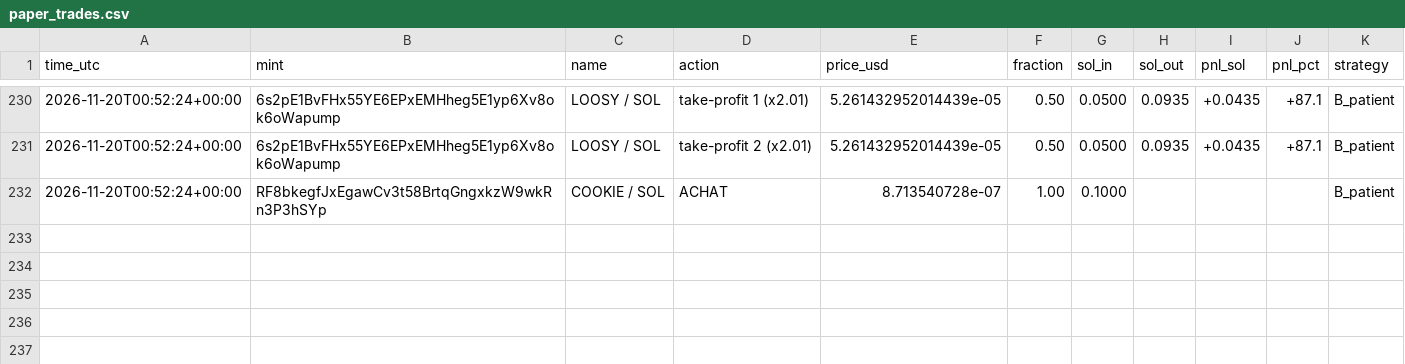
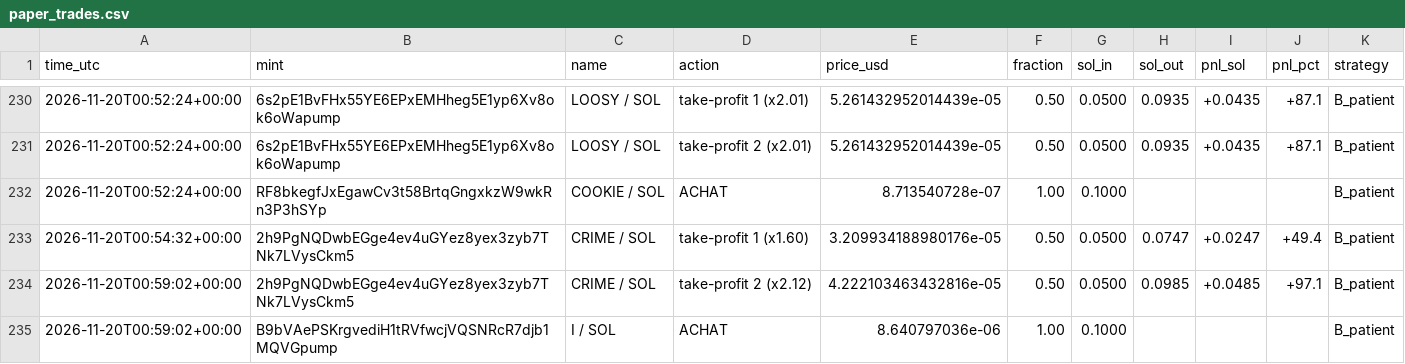
Before and after one commit to marion2702/coin-tracker, a CSV file: paper_trades.csv, drawn as a sheet; only a part is shown, gaps mark what is left out.

```diff
--- a/paper_trades.csv
+++ b/paper_trades.csv
@@ -232 +232,4 @@ time_utc,mint,name,action,price_usd,fraction,sol_in,sol_out,pnl_sol,pnl_pct,stra
 2026-11-20T00:52:24+00:00,RF8bkegfJxEgawCv3t58BrtqGngxkzW9wkRn3P3hSYp,COOKIE / SOL,ACHAT,8.713540728e-07,1.00,0.1000,,,,B_patient
+2026-11-20T00:54:32+00:00,2h9PgNQDwbEGge4ev4uGYez8yex3zyb7TNk7LVysCkm5,CRIME / SOL,take-profit 1 (x1.60),3.209934188980176e-05,0.50,0.0500,0.0747,+0.0247,+49.4,B_patient
+2026-11-20T00:59:02+00:00,2h9PgNQDwbEGge4ev4uGYez8yex3zyb7TNk7LVysCkm5,CRIME / SOL,take-profit 2 (x2.12),4.222103463432816e-05,0.50,0.0500,0.0985,+0.0485,+97.1,B_patient
+2026-11-20T00:59:02+00:00,B9bVAePSKrgvediH1tRVfwcjVQSNRcR7djb1MQVGpump,I / SOL,ACHAT,8.640797036e-06,1.00,0.1000,,,,B_patient
```
Also changed, not shown: history.csv, scanner_alerts.csv, 2 other files.
